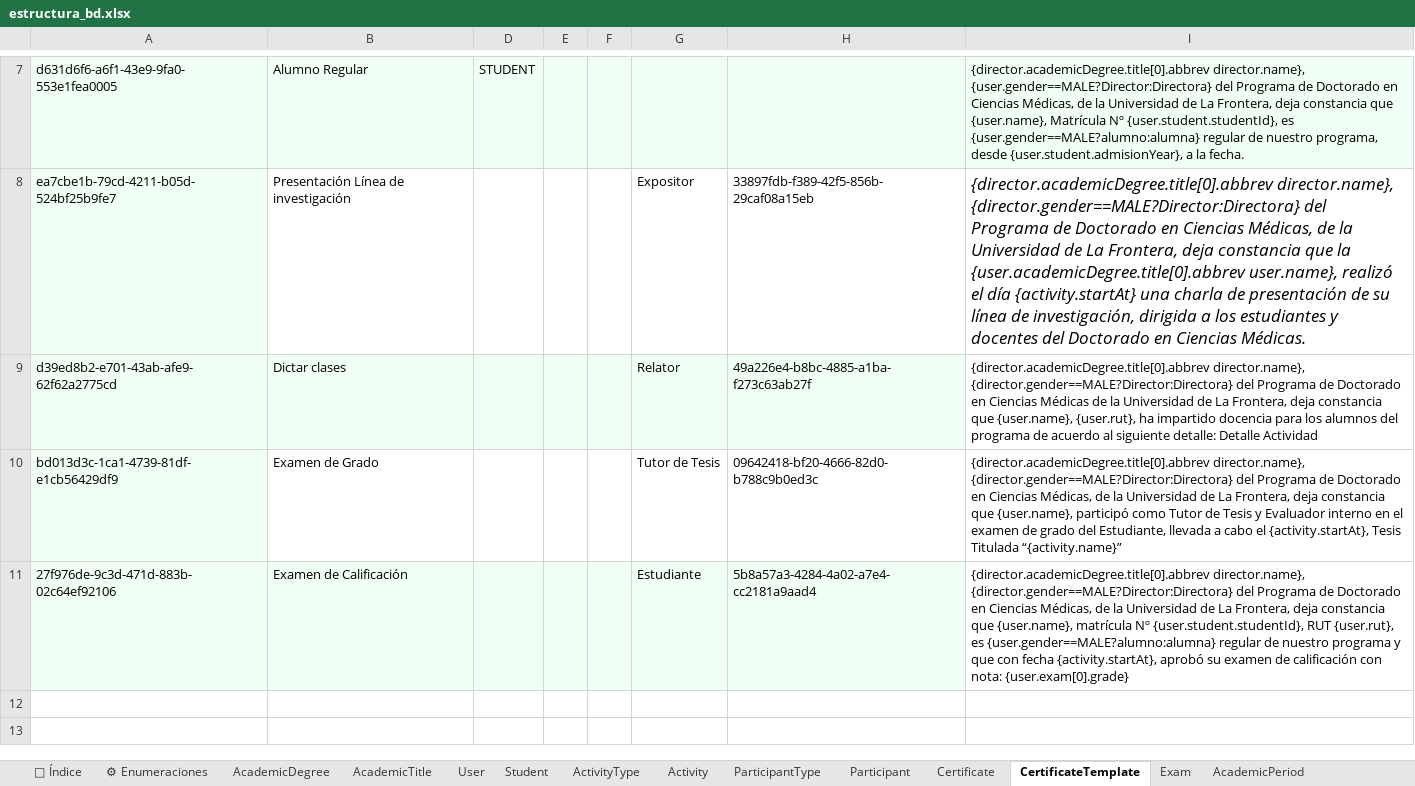
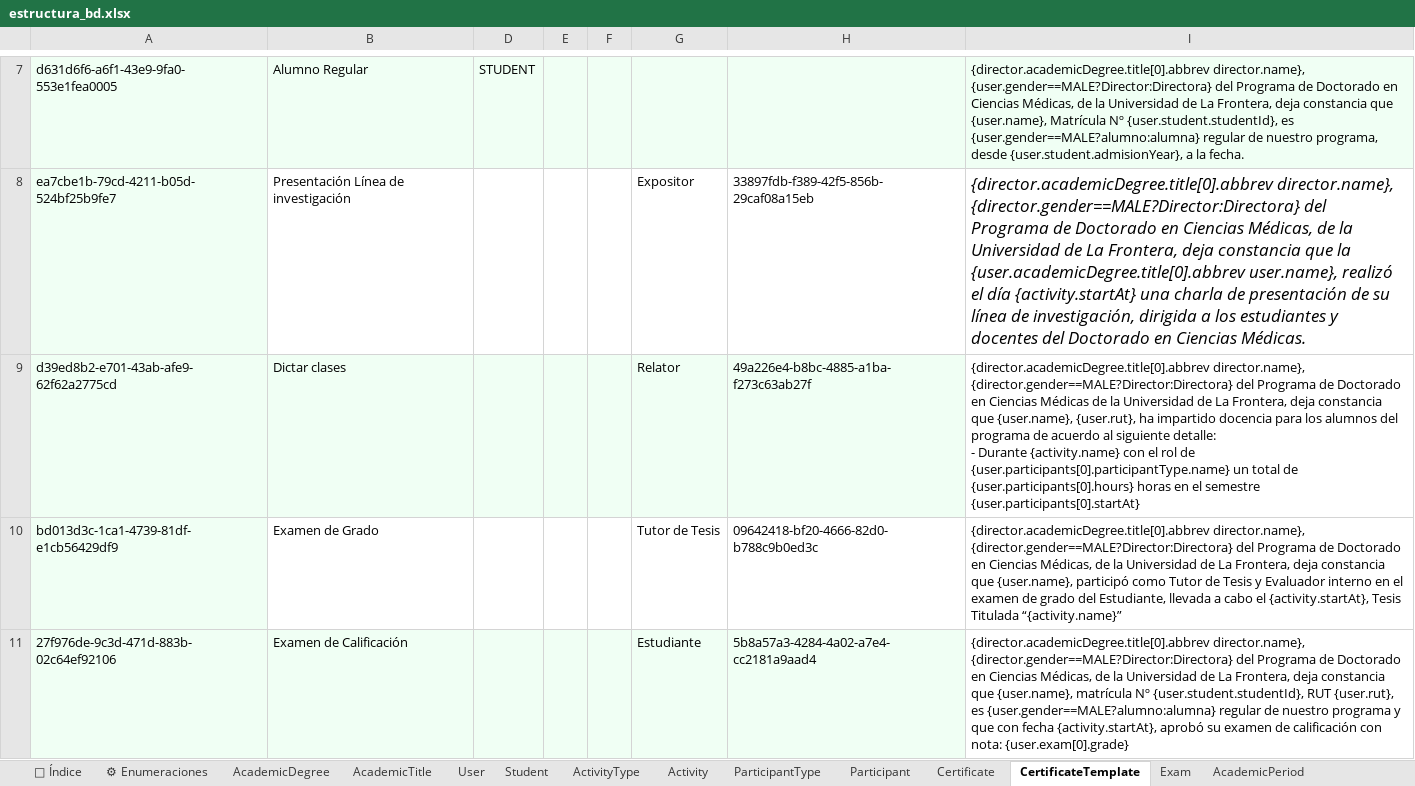
Before and after one commit to Doc-SC-Dev/app-constancias, an Excel workbook: prisma/data/estructura_bd.xlsx, sheet CertificateTemplate, drawn as a sheet; only a part is shown, gaps mark what is left out; values as stored, in another font and other column widths than the file's, no borders; table styles not drawn; ↵ is a line break in a cell; the diff names each change by its address in the sheet, - before the commit and + after, or states it on an @@ line.

```diff
--- a/prisma/data/estructura_bd.xlsx (sheet CertificateTemplate)
+++ b/prisma/data/estructura_bd.xlsx (sheet CertificateTemplate)
-I9: …siguiente detalle: Detalle Actividad
+I9: …siguiente detalle: ↵ - Durante {activity.name} con el rol de {user.participants[0].participantType.name} un total de {user.participants[0].hours} horas en el semestre {user.participants[0].startAt}
```
Also changed, not shown: sheet User, sheet Certificate, 27 other files.
